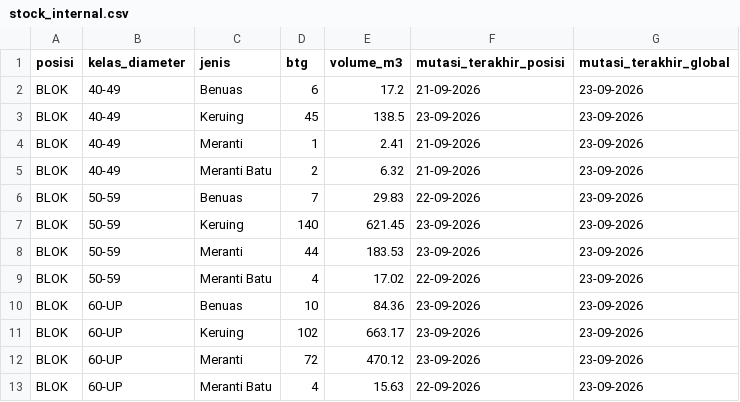
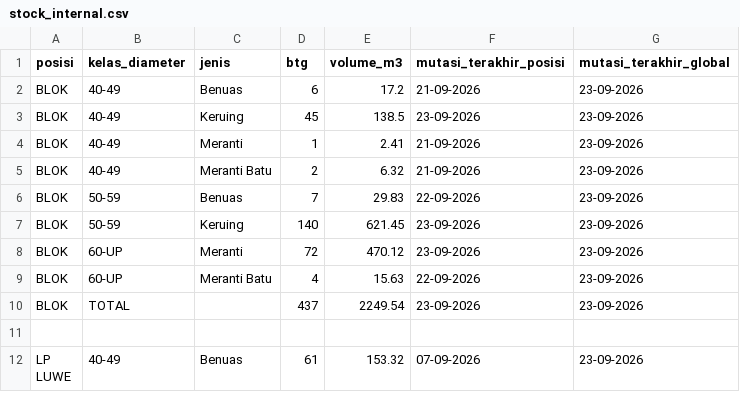
Before and after one commit to duniandis/data_apk, a CSV file: stock_internal.csv, drawn as a sheet; only a part is shown; the shorter side is filled out with more unchanged rows; the diff names each change by its address in the sheet, - before the commit and + after, or states it on an @@ line.

Commit message:
Update stock_internal.csv

```diff
--- a/stock_internal.csv
+++ b/stock_internal.csv
-row 8: BLOK | 50-59 | Meranti | 44 | 183.53 | 23-09-2026 | 23-09-2026
-row 9: BLOK | 50-59 | Meranti Batu | 4 | 17.02 | 22-09-2026 | 23-09-2026
-row 10: BLOK | 60-UP | Benuas | 10 | 84.36 | 23-09-2026 | 23-09-2026
-row 11: BLOK | 60-UP | Keruing | 102 | 663.17 | 23-09-2026 | 23-09-2026
```
